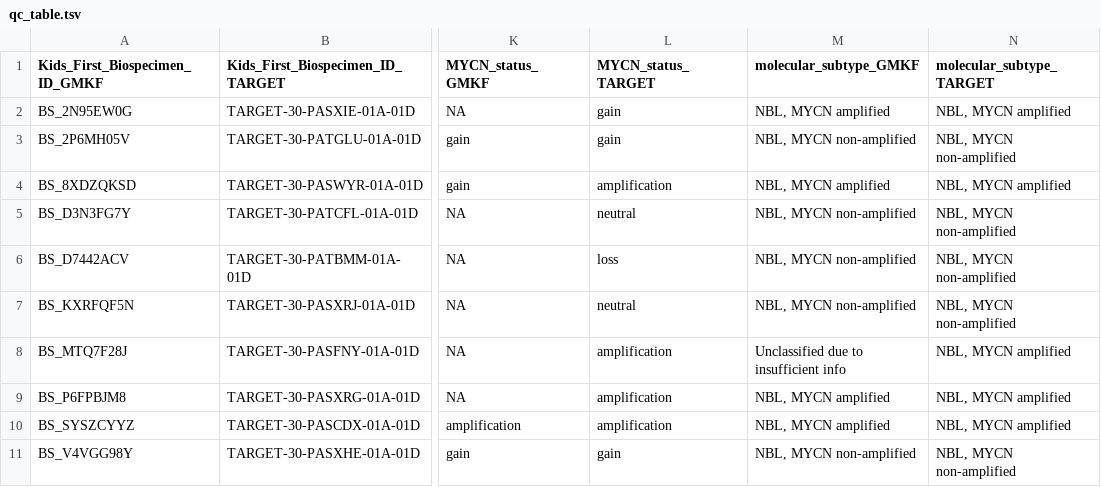
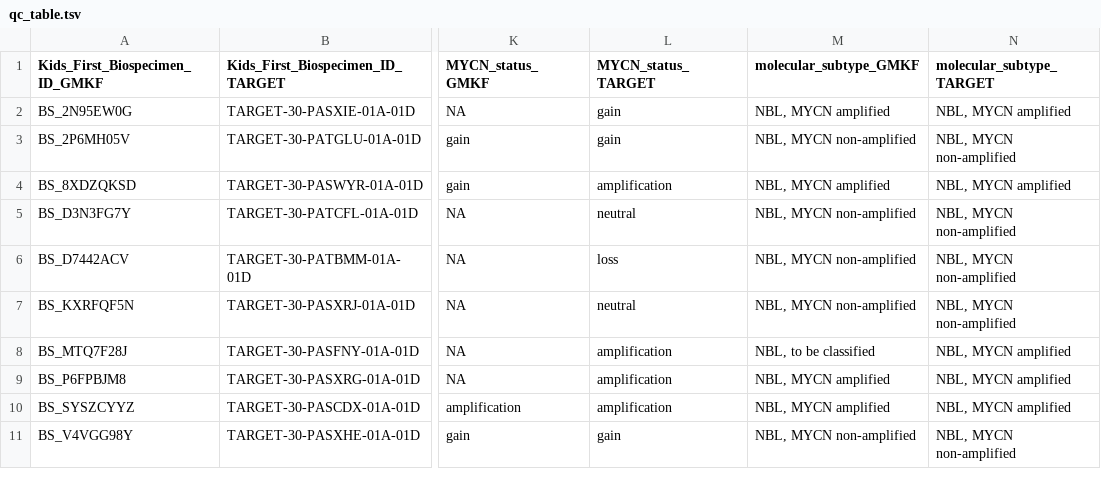
Before and after one commit to sangeetashukla/OpenPedCan-analysis, a TSV file: analyses/molecular-subtyping-NBL/results/qc_table.tsv, drawn as a sheet; only a part is shown, gaps mark what is left out; the diff names each change by its address in the sheet, - before the commit and + after, or states it on an @@ line.

Commit message:
Adding the code changes for NBL to be classified

```diff
--- a/analyses/molecular-subtyping-NBL/results/qc_table.tsv
+++ b/analyses/molecular-subtyping-NBL/results/qc_table.tsv
-M8 (molecular_subtype_GMKF): Unclassified due to insufficient info
+M8 (molecular_subtype_GMKF): NBL, to be classified
```
Also changed, not shown: 23 other files.
